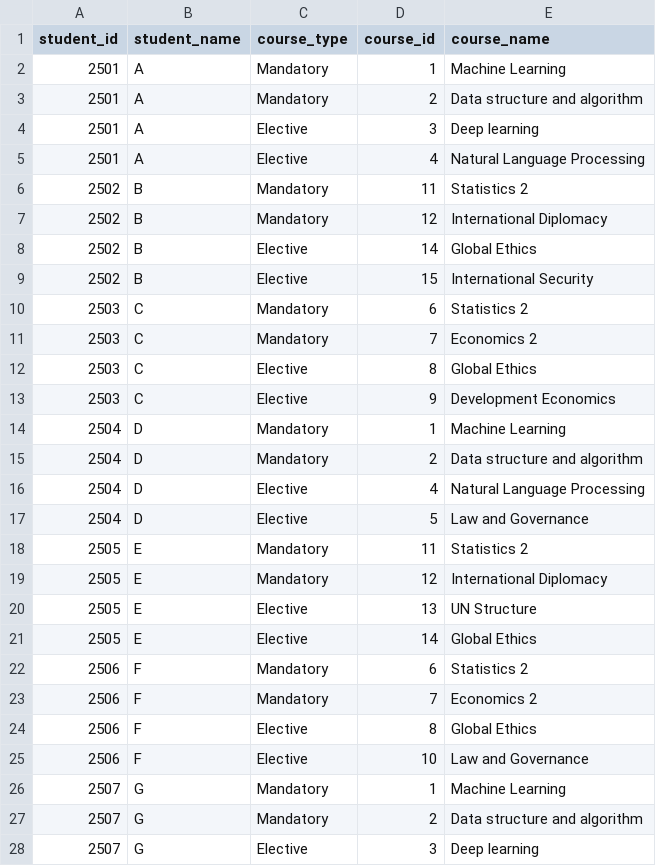
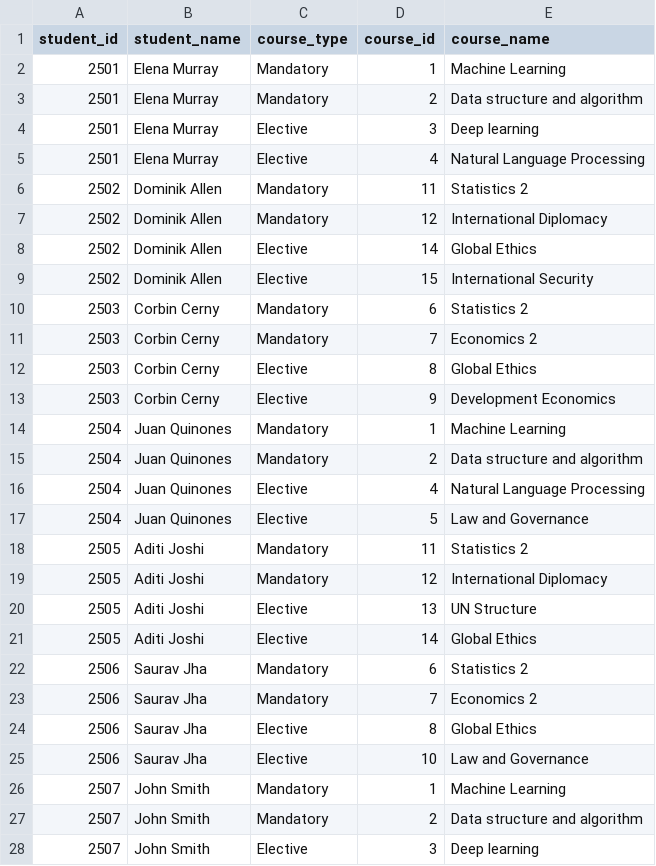
Before and after one commit to felipeq22/Website_MatchingStudents, a CSV file: backend/student_course_matching.csv, drawn as a sheet; only a part is shown; the diff covers the shown part only.

```diff
--- a/backend/student_course_matching.csv
+++ b/backend/student_course_matching.csv
@@ -1,28 +1,28 @@
 student_id,student_name,course_type,course_id,course_name
-2501,A,Mandatory,1,Machine Learning
-2501,A,Mandatory,2,Data structure and algorithm
-2501,A,Elective,3,Deep learning
-2501,A,Elective,4,Natural Language Processing
-2502,B,Mandatory,11,Statistics 2
-2502,B,Mandatory,12,International Diplomacy
-2502,B,Elective,14,Global Ethics
-2502,B,Elective,15,International Security
-2503,C,Mandatory,6,Statistics 2
-2503,C,Mandatory,7,Economics 2
-2503,C,Elective,8,Global Ethics
-2503,C,Elective,9,Development Economics
-2504,D,Mandatory,1,Machine Learning
-2504,D,Mandatory,2,Data structure and algorithm
-2504,D,Elective,4,Natural Language Processing
-2504,D,Elective,5,Law and Governance
-2505,E,Mandatory,11,Statistics 2
-2505,E,Mandatory,12,International Diplomacy
-2505,E,Elective,13,UN Structure
-2505,E,Elective,14,Global Ethics
-2506,F,Mandatory,6,Statistics 2
-2506,F,Mandatory,7,Economics 2
-2506,F,Elective,8,Global Ethics
-2506,F,Elective,10,Law and Governance
-2507,G,Mandatory,1,Machine Learning
-2507,G,Mandatory,2,Data structure and algorithm
-2507,G,Elective,3,Deep learning
+2501,Elena Murray,Mandatory,1,Machine Learning
+2501,Elena Murray,Mandatory,2,Data structure and algorithm
+2501,Elena Murray,Elective,3,Deep learning
+2501,Elena Murray,Elective,4,Natural Language Processing
+2502,Dominik Allen,Mandatory,11,Statistics 2
+2502,Dominik Allen,Mandatory,12,International Diplomacy
+2502,Dominik Allen,Elective,14,Global Ethics
+2502,Dominik Allen,Elective,15,International Security
+2503,Corbin Cerny,Mandatory,6,Statistics 2
+2503,Corbin Cerny,Mandatory,7,Economics 2
+2503,Corbin Cerny,Elective,8,Global Ethics
+2503,Corbin Cerny,Elective,9,Development Economics
+2504,Juan Quinones,Mandatory,1,Machine Learning
+2504,Juan Quinones,Mandatory,2,Data structure and algorithm
+2504,Juan Quinones,Elective,4,Natural Language Processing
+2504,Juan Quinones,Elective,5,Law and Governance
+2505,Aditi Joshi,Mandatory,11,Statistics 2
+2505,Aditi Joshi,Mandatory,12,International Diplomacy
+2505,Aditi Joshi,Elective,13,UN Structure
+2505,Aditi Joshi,Elective,14,Global Ethics
+2506,Saurav Jha,Mandatory,6,Statistics 2
+2506,Saurav Jha,Mandatory,7,Economics 2
+2506,Saurav Jha,Elective,8,Global Ethics
+2506,Saurav Jha,Elective,10,Law and Governance
+2507,John Smith,Mandatory,1,Machine Learning
+2507,John Smith,Mandatory,2,Data structure and algorithm
+2507,John Smith,Elective,3,Deep learning
```
Also changed, not shown: 1 edited cell elsewhere in this file, backend/student_lab_matching.csv, 7 other files.
